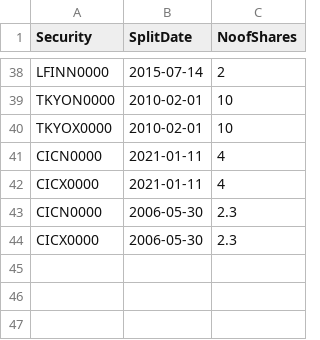
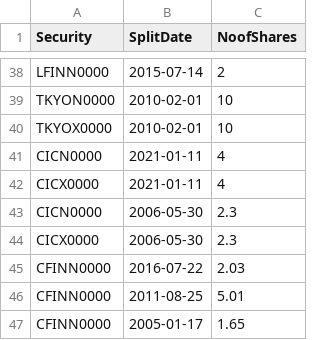
Before and after one commit to dratnadiwakara/fin4820, a CSV file: splits.csv, drawn as a sheet; only a part is shown, gaps mark what is left out; the diff names each change by its address in the sheet, - before the commit and + after, or states it on an @@ line.

Commit message:
Update splits.csv

```diff
--- a/splits.csv
+++ b/splits.csv
+row 45: CFINN0000 | 2016-07-22 | 2.03
+row 46: CFINN0000 | 2011-08-25 | 5.01
+row 47: CFINN0000 | 2005-01-17 | 1.65
```
